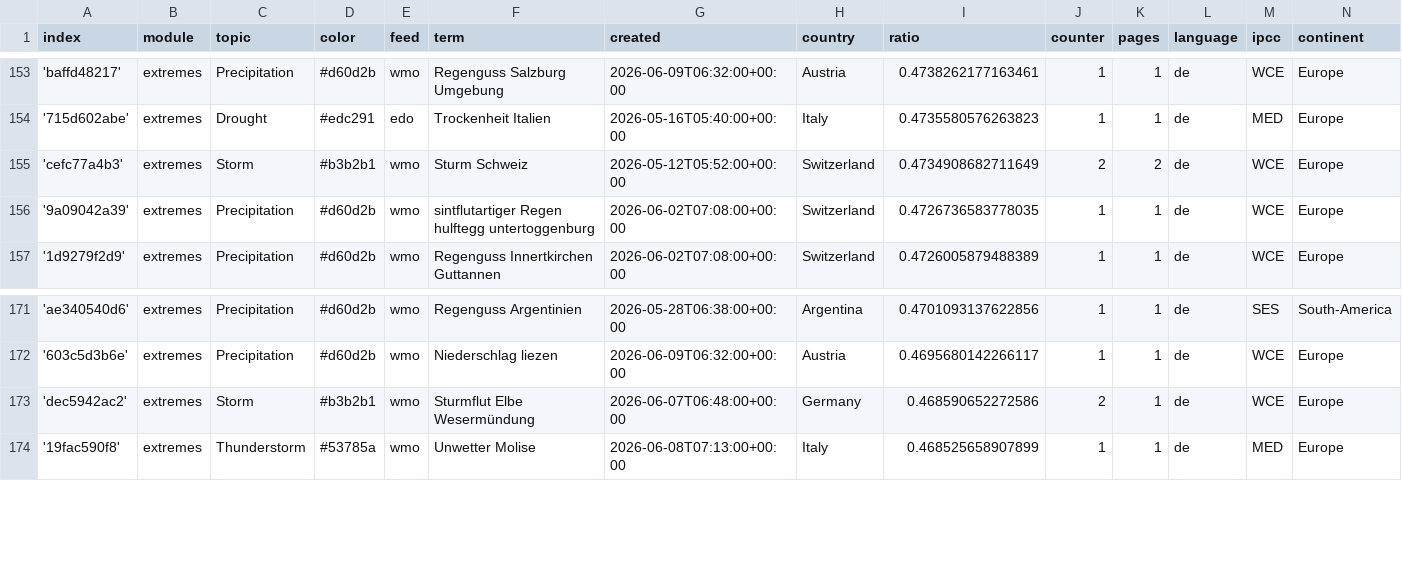
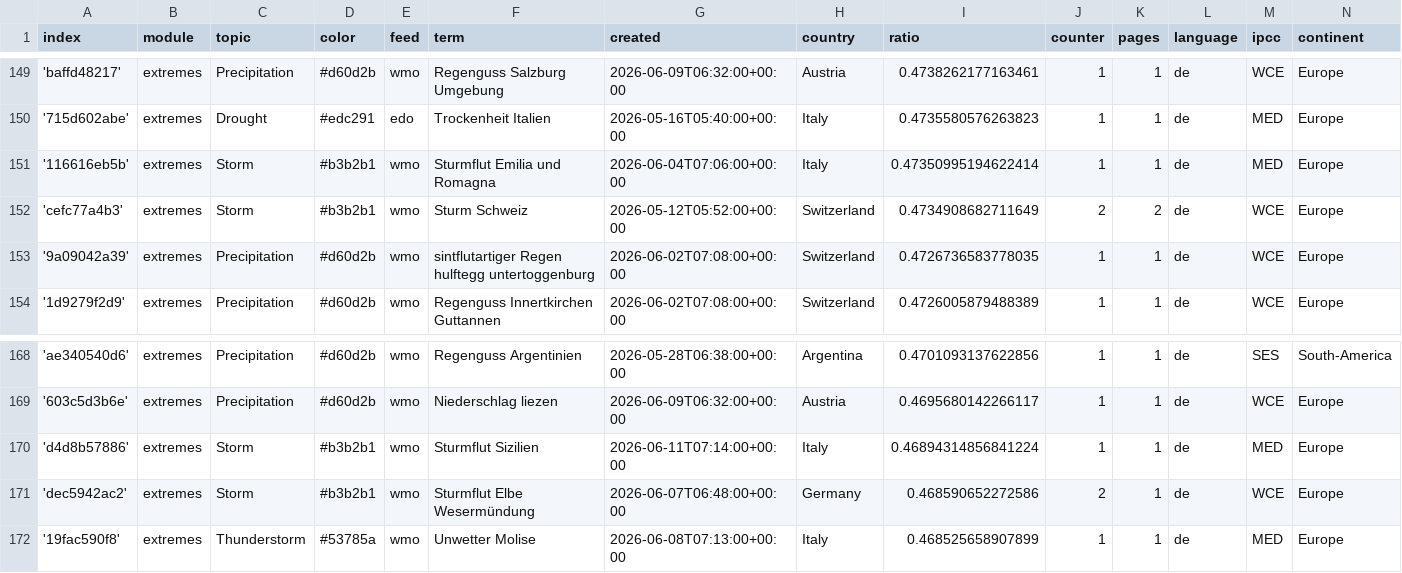
Before and after one commit to pg-ufr-news/germanExtremes, a CSV file: terms.csv, drawn as a sheet; only a part is shown, gaps mark what is left out; the diff covers the shown part only; the diff names each change by its address in the sheet, - before the commit and + after, or states it on an @@ line.

```diff
--- a/terms.csv
+++ b/terms.csv
+row 151: '116616eb5b' | extremes | Storm | #b3b2b1 | wmo | Sturmflut Emilia und Romagna | 2026-06-04T07:06:00+00:00 | Italy | 0.47350995194622414 | 1 | 1 | de | MED | Europe
+row 170: 'd4d8b57886' | extremes | Storm | #b3b2b1 | wmo | Sturmflut Sizilien | 2026-06-11T07:14:00+00:00 | Italy | 0.46894314856841224 | 1 | 1 | de | MED | Europe
```
Also changed, not shown: 4 added rows and 6 removed rows elsewhere in this file.
